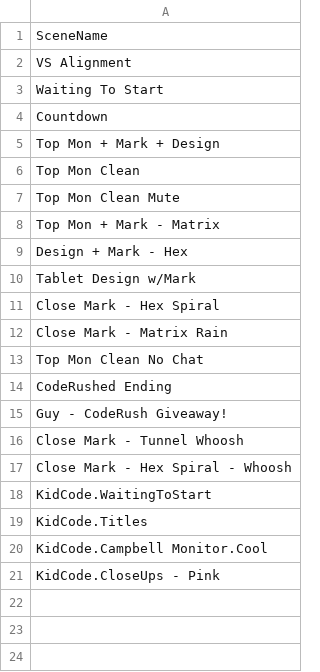
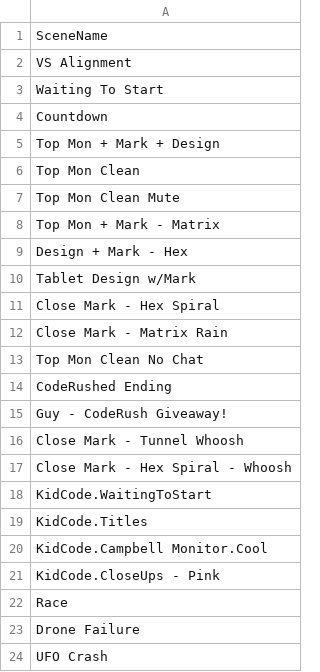
Before and after one commit to MillerMark/MrAnnouncerBot, a CSV file: MrAnnouncerBot/Data/Mr. Announcer Guy - Restrictions.csv, drawn as a sheet.

```diff
--- a/MrAnnouncerBot/Data/Mr. Announcer Guy - Restrictions.csv
+++ b/MrAnnouncerBot/Data/Mr. Announcer Guy - Restrictions.csv
@@ -21 +21,4 @@ KidCode.Campbell Monitor.Cool
 KidCode.CloseUps - Pink
+Race
+Drone Failure
+UFO Crash
```
Also changed, not shown: 27 other files.
